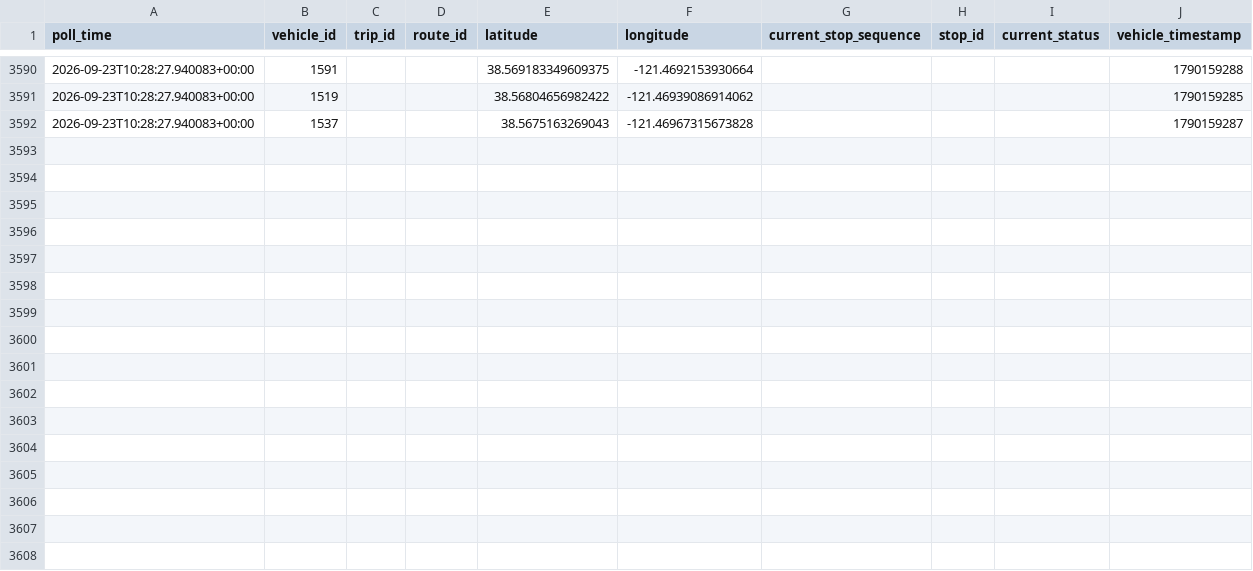
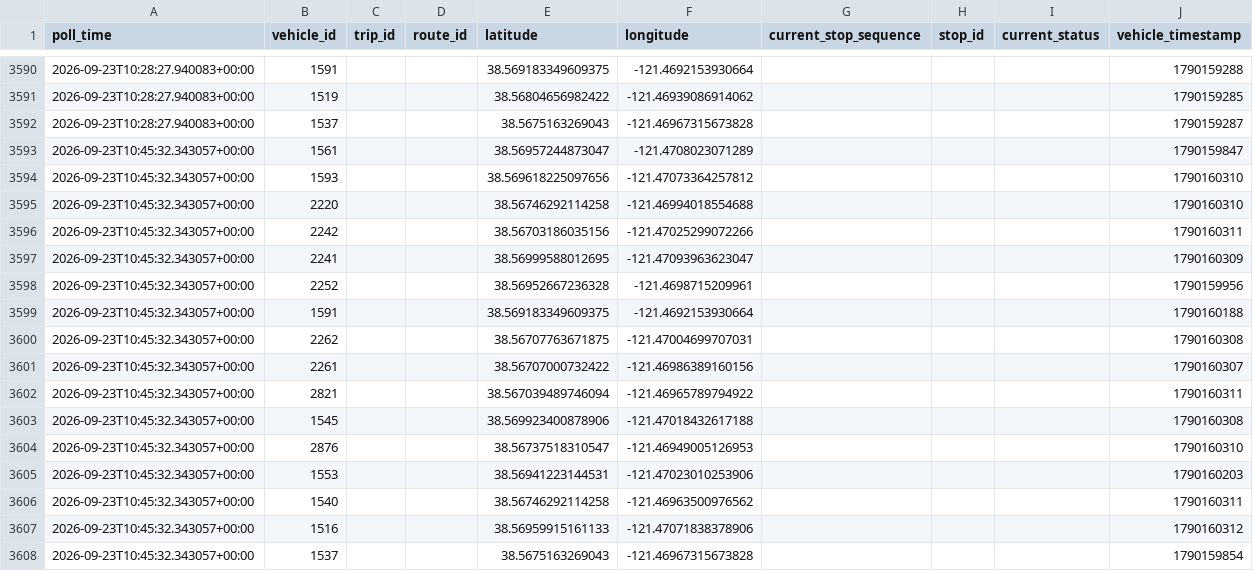
Before and after one commit to lukeruiz-23/sacRT-lightrail, a CSV file: data/raw/vehicle_positions/2026-09-23.csv, drawn as a sheet; only a part is shown, gaps mark what is left out; the diff names each change by its address in the sheet, - before the commit and + after, or states it on an @@ line.

```diff
--- a/data/raw/vehicle_positions/2026-09-23.csv
+++ b/data/raw/vehicle_positions/2026-09-23.csv
+row 3593: 2026-09-23T10:45:32.343057+00:00 | 1561 |  |  | 38.56957244873047 | -121.4708023071289 |  |  |  | 1790159847
+row 3594: 2026-09-23T10:45:32.343057+00:00 | 1593 |  |  | 38.569618225097656 | -121.47073364257812 |  |  |  | 1790160310
+row 3595: 2026-09-23T10:45:32.343057+00:00 | 2220 |  |  | 38.56746292114258 | -121.46994018554688 |  |  |  | 1790160310
+row 3596: 2026-09-23T10:45:32.343057+00:00 | 2242 |  |  | 38.56703186035156 | -121.47025299072266 |  |  |  | 1790160311
+row 3597: 2026-09-23T10:45:32.343057+00:00 | 2241 |  |  | 38.56999588012695 | -121.47093963623047 |  |  |  | 1790160309
+row 3598: 2026-09-23T10:45:32.343057+00:00 | 2252 |  |  | 38.56952667236328 | -121.4698715209961 |  |  |  | 1790159956
+row 3599: 2026-09-23T10:45:32.343057+00:00 | 1591 |  |  | 38.569183349609375 | -121.4692153930664 |  |  |  | 1790160188
+row 3600: 2026-09-23T10:45:32.343057+00:00 | 2262 |  |  | 38.56707763671875 | -121.47004699707031 |  |  |  | 1790160308
+row 3601: 2026-09-23T10:45:32.343057+00:00 | 2261 |  |  | 38.56707000732422 | -121.46986389160156 |  |  |  | 1790160307
+row 3602: 2026-09-23T10:45:32.343057+00:00 | 2821 |  |  | 38.567039489746094 | -121.46965789794922 |  |  |  | 1790160311
+row 3603: 2026-09-23T10:45:32.343057+00:00 | 1545 |  |  | 38.569923400878906 | -121.47018432617188 |  |  |  | 1790160308
+row 3604: 2026-09-23T10:45:32.343057+00:00 | 2876 |  |  | 38.56737518310547 | -121.46949005126953 |  |  |  | 1790160310
+row 3605: 2026-09-23T10:45:32.343057+00:00 | 1553 |  |  | 38.56941223144531 | -121.47023010253906 |  |  |  | 1790160203
+row 3606: 2026-09-23T10:45:32.343057+00:00 | 1540 |  |  | 38.56746292114258 | -121.46963500976562 |  |  |  | 1790160311
+row 3607: 2026-09-23T10:45:32.343057+00:00 | 1516 |  |  | 38.56959915161133 | -121.47071838378906 |  |  |  | 1790160312
+row 3608: 2026-09-23T10:45:32.343057+00:00 | 1537 |  |  | 38.5675163269043 | -121.46967315673828 |  |  |  | 1790159854
```
